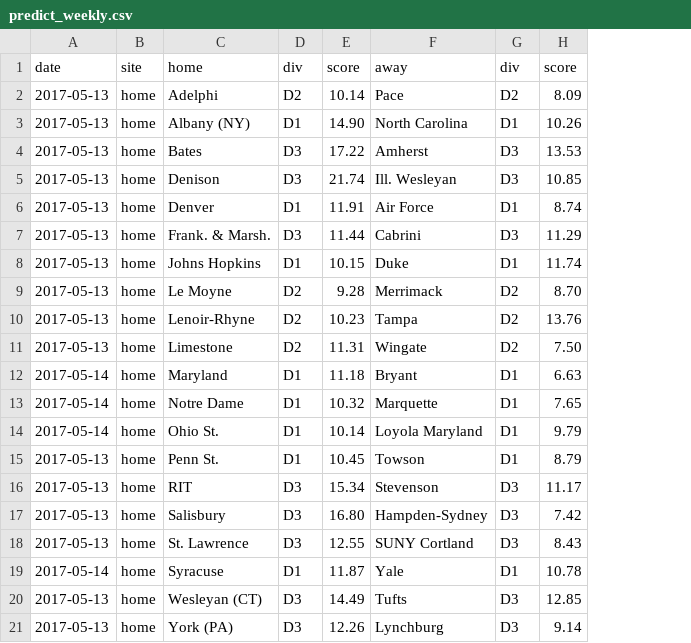
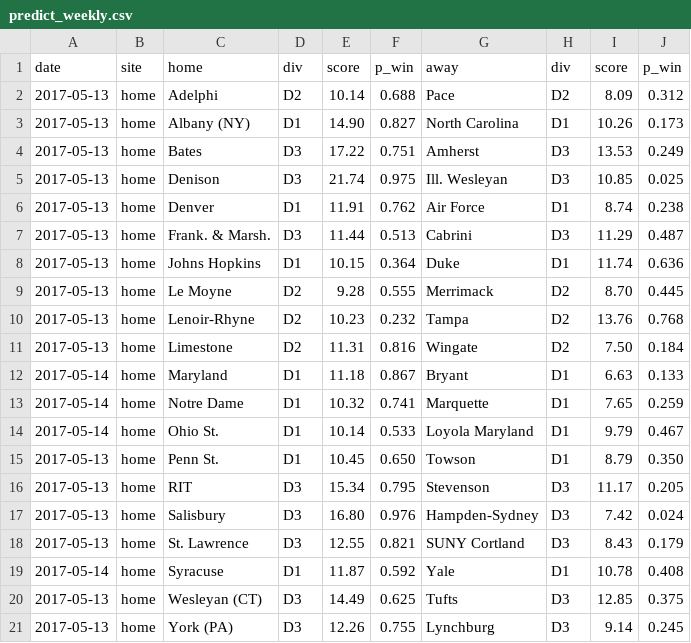
Before and after one commit to octonion/lacrosse, a CSV file: ncaa/sos/predict_weekly.csv, drawn as a sheet; the diff names each change by its address in the sheet, - before the commit and + after, or states it on an @@ line.

Commit message:
Weekly predictions.

```diff
--- a/ncaa/sos/predict_weekly.csv
+++ b/ncaa/sos/predict_weekly.csv
+column F, rows 1-21: p_win | 0.688 | 0.827 | 0.751 | 0.975 | 0.762 | 0.513 | 0.364 | 0.555 | 0.232 | 0.816 | 0.867 | 0.741 | 0.533 | 0.650 | 0.795 | 0.976 | 0.821 | 0.592 | 0.625 | 0.755
+column J, rows 1-21: p_win | 0.312 | 0.173 | 0.249 | 0.025 | 0.238 | 0.487 | 0.636 | 0.445 | 0.768 | 0.184 | 0.133 | 0.259 | 0.467 | 0.350 | 0.205 | 0.024 | 0.179 | 0.408 | 0.375 | 0.245
```
Also changed, not shown: 2 other files.
